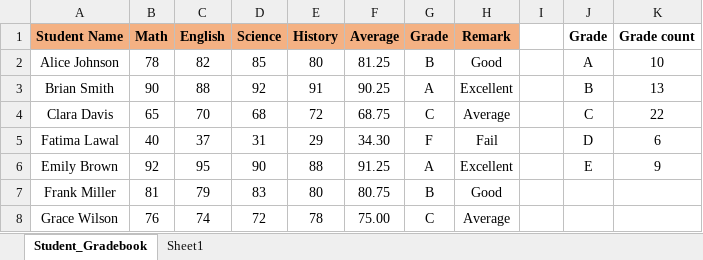
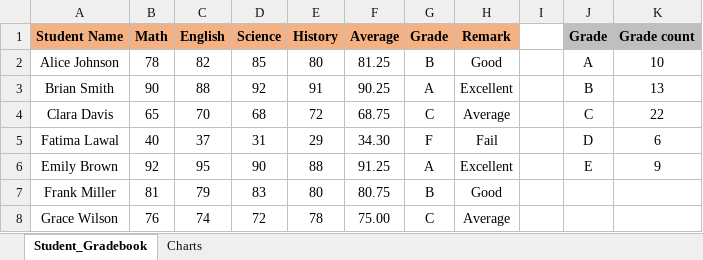
Before and after one commit to HerryTech/Excel-Analysis-Projects, an Excel workbook: Student_Gradebook/student_gradebook.xlsx, sheet Student_Gradebook, drawn as a sheet; only a part is shown; values as stored, in another font and other column widths than the file's, no borders; conditional formats not drawn; the diff names each change by its address in the sheet, - before the commit and + after, or states it on an @@ line.

Commit message:
Update Excel file

```diff
--- a/Student_Gradebook/student_gradebook.xlsx (sheet Student_Gradebook)
+++ b/Student_Gradebook/student_gradebook.xlsx (sheet Student_Gradebook)
-sheet tab: Sheet1
+sheet tab: Charts
-J1:K1 fill: none
+J1:K1 fill: #BFBFBF
```
Also changed, not shown: charts or pictures.
